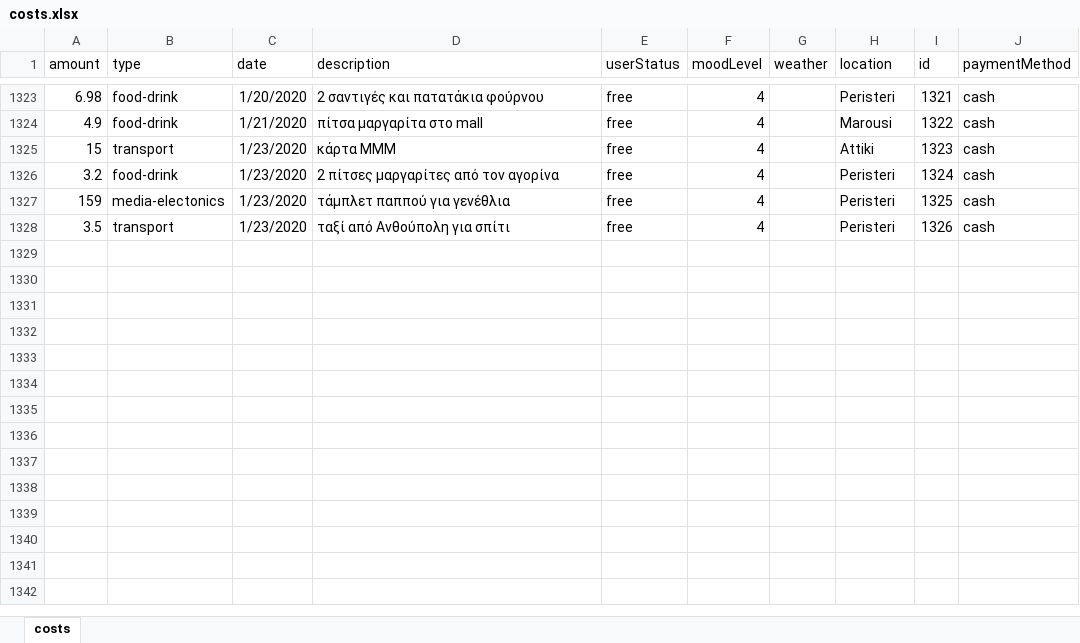
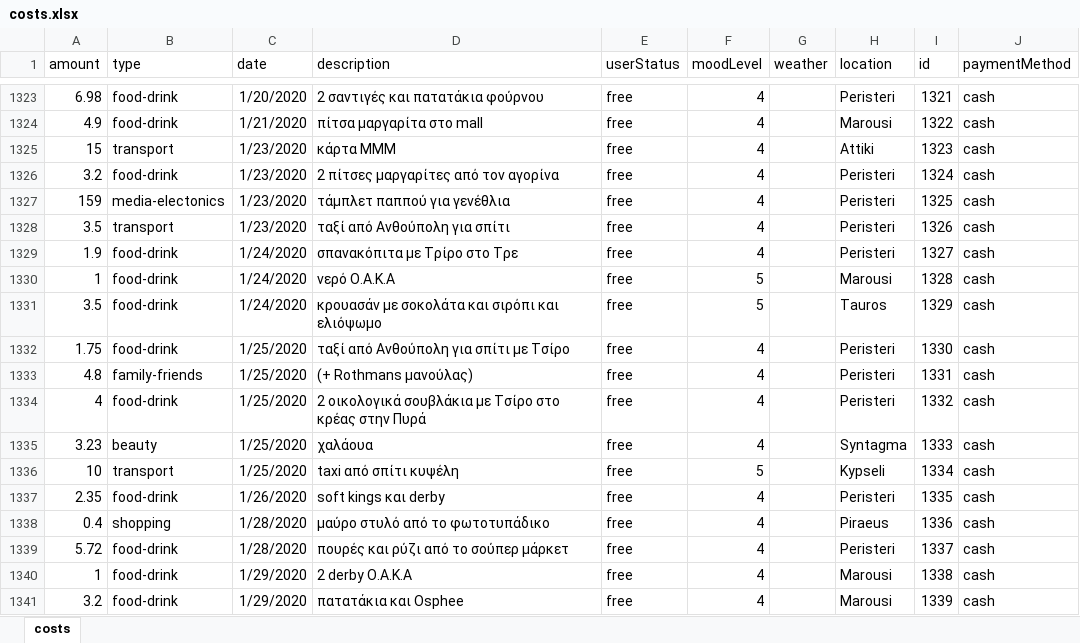
Before and after one commit to Blackpeak/Morgan, an Excel workbook: DataBase/Manos costs/costs.xlsx, sheet costs, drawn as a sheet; only a part is shown, gaps mark what is left out; values as stored, in another font and other column widths than the file's, no borders; table styles not drawn; the diff names each change by its address in the sheet, - before the commit and + after, or states it on an @@ line.

Commit message:
eksetastiki

```diff
--- a/DataBase/Manos costs/costs.xlsx (sheet costs)
+++ b/DataBase/Manos costs/costs.xlsx (sheet costs)
+row 1329: 1.9 | food-drink | 1/24/2020 | σπανακόπιτα με Τρίρο στο Τρε | free | 4 |  | Peristeri | 1327 | cash
+row 1330: 1 | food-drink | 1/24/2020 | νερό Ο.Α.Κ.Α | free | 5 |  | Marousi | 1328 | cash
+row 1331: 3.5 | food-drink | 1/24/2020 | κρουασάν με σοκολάτα και σιρόπι και ελιόψωμο | free | 5 |  | Tauros | 1329 | cash
+row 1332: 1.75 | food-drink | 1/25/2020 | ταξί από Ανθούπολη για σπίτι με Τσίρο | free | 4 |  | Peristeri | 1330 | cash
+row 1333: 4.8 | family-friends | 1/25/2020 | (+ Rothmans μανούλας) | free | 4 |  | Peristeri | 1331 | cash
+row 1334: 4 | food-drink | 1/25/2020 | 2 οικολογικά σουβλάκια με Τσίρο στο κρέας στην Πυρά | free | 4 |  | Peristeri | 1332 | cash
+row 1335: 3.23 | beauty | 1/25/2020 | χαλάουα | free | 4 |  | Syntagma | 1333 | cash
+row 1336: 10 | transport | 1/25/2020 | taxi από σπίτι κυψέλη | free | 5 |  | Kypseli | 1334 | cash
+row 1337: 2.35 | food-drink | 1/26/2020 | soft kings και derby | free | 4 |  | Peristeri | 1335 | cash
+row 1338: 0.4 | shopping | 1/28/2020 | μαύρο στυλό από το φωτοτυπάδικο | free | 4 |  | Piraeus | 1336 | cash
+row 1339: 5.72 | food-drink | 1/28/2020 | πουρές και ρύζι από το σούπερ μάρκετ | free | 4 |  | Peristeri | 1337 | cash
+row 1340: 1 | food-drink | 1/29/2020 | 2 derby Ο.Α.Κ.Α | free | 4 |  | Marousi | 1338 | cash
+row 1341: 3.2 | food-drink | 1/29/2020 | πατατάκια και Osphee | free | 4 |  | Marousi | 1339 | cash
```
